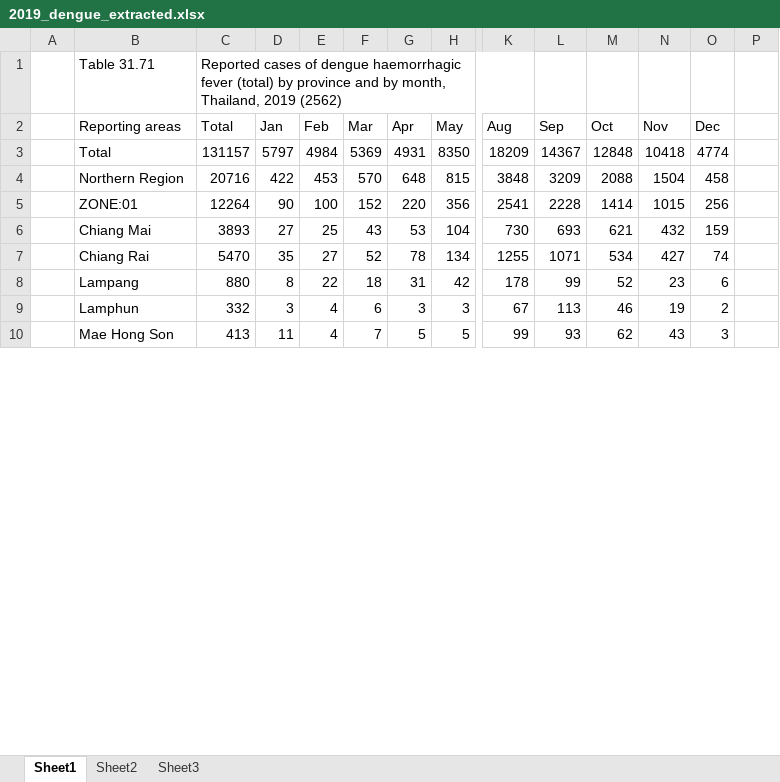
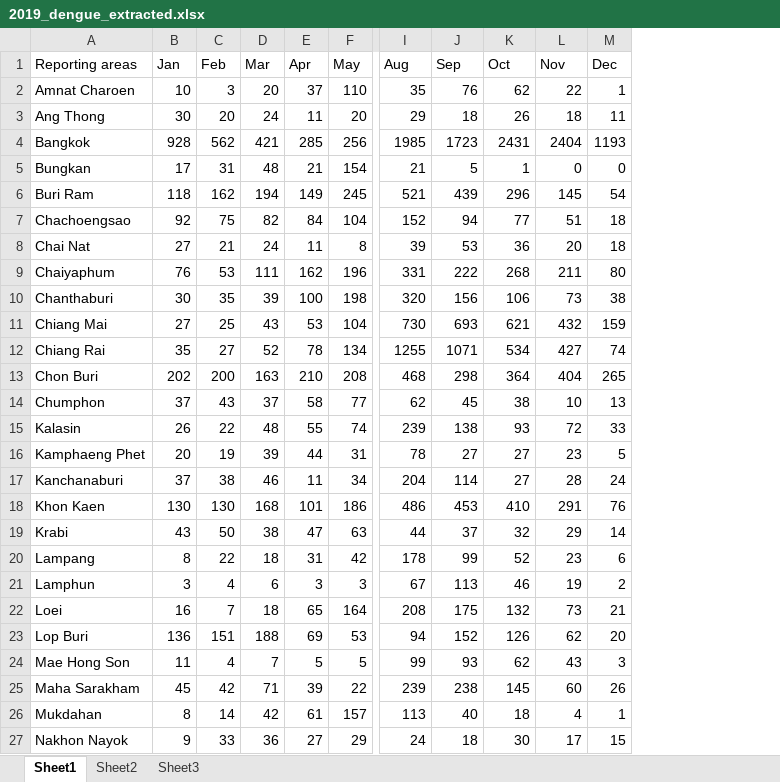
Before and after one commit to datascience-mobi-2023/topic04_team04, an Excel workbook: 2019_dengue_extracted.xlsx, sheet Sheet1, drawn as a sheet; only a part is shown, gaps mark what is left out; values as stored, in another font and other column widths than the file's, no cell formats; charts and pictures not drawn; removed rows and columns are numbered as before the commit, all else as after; rows hold the shown columns only; the diff covers the shown part only; the diff names each change by its address in the sheet, - before the commit and + after, or states it on an @@ line.

Commit message:
Update 2019_dengue_extracted.xlsx

```diff
--- a/2019_dengue_extracted.xlsx (sheet Sheet1)
+++ b/2019_dengue_extracted.xlsx (sheet Sheet1)
-column A, empty
-column C (Total), rows 6-10: 3893 | 5470 | 880 | 332 | 413
-column P, empty
-row 1:  | Table 31.71 | Reported cases of dengue haemorrhagic fever (total) by province and by month, Thailand, 2019 (2562)
-row 3:  | Total | 131157 | 5797 | 4984 | 5369 | 4931 | 8350 | 18209 | 14367 | 12848 | 10418 | 4774
-row 4:  | Northern Region | 20716 | 422 | 453 | 570 | 648 | 815 | 3848 | 3209 | 2088 | 1504 | 458
-row 5:  | ZONE:01 | 12264 | 90 | 100 | 152 | 220 | 356 | 2541 | 2228 | 1414 | 1015 | 256
+row 2: Amnat Charoen | 10 | 3 | 20 | 37 | 110 | 35 | 76 | 62 | 22 | 1
@@ row 29 moved to row 3: Ang Thong @@
@@ row 27 moved to row 4: Bangkok @@
+row 5: Bungkan | 17 | 31 | 48 | 21 | 154 | 21 | 5 | 1 | 0 | 0
+row 6: Buri Ram | 118 | 162 | 194 | 149 | 245 | 521 | 439 | 296 | 145 | 54
+row 7: Chachoengsao | 92 | 75 | 82 | 84 | 104 | 152 | 94 | 77 | 51 | 18
@@ row 21 moved to row 8: Chai Nat @@
+row 9: Chaiyaphum | 76 | 53 | 111 | 162 | 196 | 331 | 222 | 268 | 211 | 80
+row 10: Chanthaburi | 30 | 35 | 39 | 100 | 198 | 320 | 156 | 106 | 73 | 38
+row 13: Chon Buri | 202 | 200 | 163 | 210 | 208 | 468 | 298 | 364 | 404 | 265
+row 14: Chumphon | 37 | 43 | 37 | 58 | 77 | 62 | 45 | 38 | 10 | 13
+row 15: Kalasin | 26 | 22 | 48 | 55 | 74 | 239 | 138 | 93 | 72 | 33
@@ row 22 moved to row 16: Kamphaeng Phet @@
+row 17: Kanchanaburi | 37 | 38 | 46 | 11 | 34 | 204 | 114 | 27 | 28 | 24
+row 18: Khon Kaen | 130 | 130 | 168 | 101 | 186 | 486 | 453 | 410 | 291 | 76
+row 19: Krabi | 43 | 50 | 38 | 47 | 63 | 44 | 37 | 32 | 29 | 14
+row 22: Loei | 16 | 7 | 18 | 65 | 164 | 208 | 175 | 132 | 73 | 21
@@ row 30 moved to row 23: Lop Buri @@
+row 25: Maha Sarakham | 45 | 42 | 71 | 39 | 22 | 239 | 238 | 145 | 60 | 26
+row 26: Mukdahan | 8 | 14 | 42 | 61 | 157 | 113 | 40 | 18 | 4 | 1
@@ row 31 moved to row 27: Nakhon Nayok @@
```
Also changed, not shown: 39 added rows, 5 removed rows and 9 moved rows elsewhere in this sheet, sheet Sheet3, sheet Sheet2, cell formats, charts or pictures.
